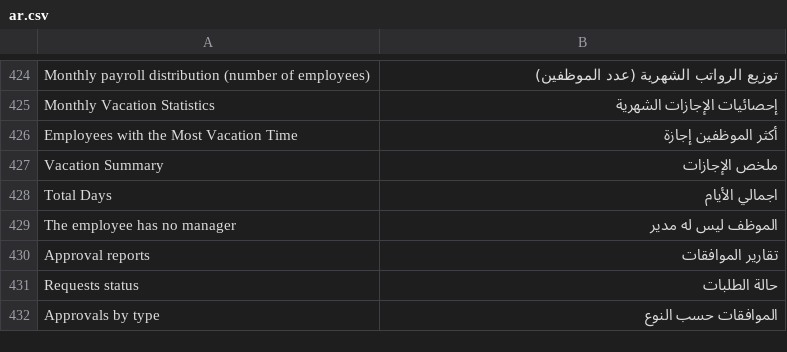
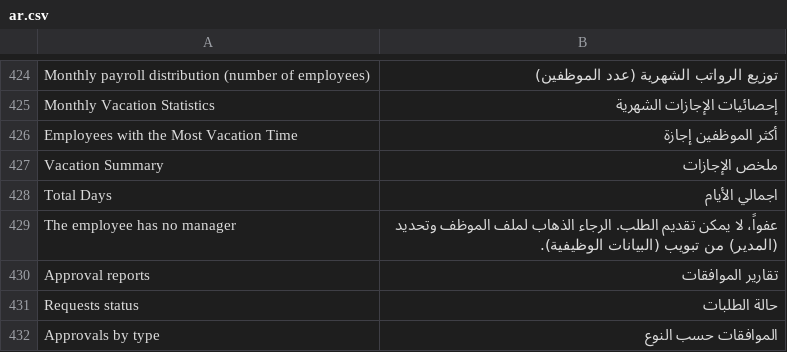
Before and after one commit to erpnext-projects/elitehr2, a CSV file: elitehr2/translations/ar.csv, drawn as a sheet; only a part is shown, gaps mark what is left out.

Commit message:
تحسين الرسالة عفواً، لا يمكن تقديم الطلب. الرجاء الذهاب لملف الموظف وتحديد (المدير) من تبويب (البيانات الوظيفية).

```diff
--- a/elitehr2/translations/ar.csv
+++ b/elitehr2/translations/ar.csv
@@ -428,3 +428,3 @@ Vacation Summary, ملخص الإجازات
 Total Days, اجمالي الأيام
-The employee has no manager, الموظف ليس له مدير
+The employee has no manager, عفواً، لا يمكن تقديم الطلب. الرجاء الذهاب لملف الموظف وتحديد (المدير) من تبويب (البيانات الوظيفية).
 Approval reports, تقارير الموافقات
```
